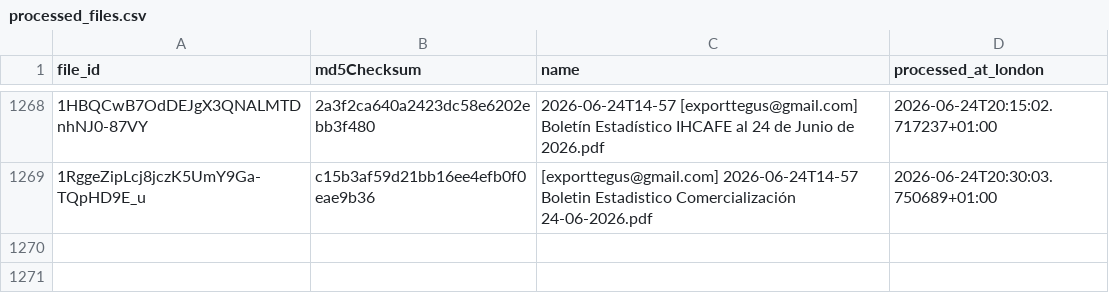
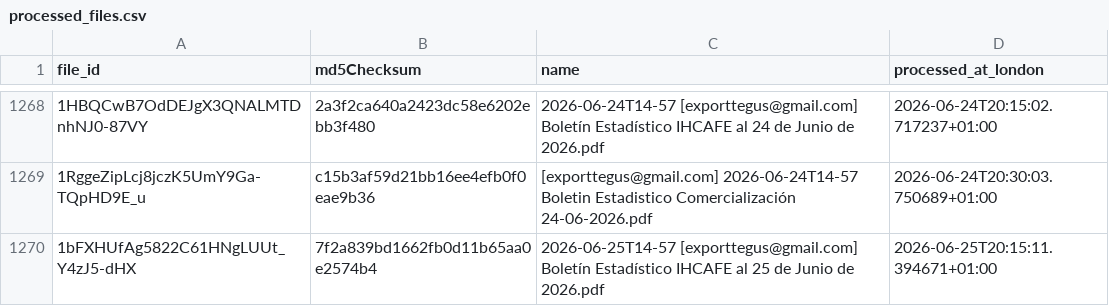
Before and after one commit to JuanDBeltranP/_r, a CSV file: outputs/historical/processed_files.csv, drawn as a sheet; only a part is shown, gaps mark what is left out.

```diff
--- a/outputs/historical/processed_files.csv
+++ b/outputs/historical/processed_files.csv
@@ -1269 +1269,2 @@ file_id,md5Checksum,name,processed_at_london
 1RggeZipLcj8jczK5UmY9Ga-TQpHD9E_u,c15b3af59d21bb16ee4efb0f0eae9b36,[exporttegus@gmail.com] 2026-06-24T14-57 Boletin Estadistico Comercialización 24-06-2026.pdf,2026-06-24T20:30:03.750689+01:00
+1bFXHUfAg5822C61HNgLUUt_Y4zJ5-dHX,7f2a839bd1662fb0d11b65aa0e2574b4,2026-06-25T14-57 [exporttegus@gmail.com] Boletín Estadístico IHCAFE al 25 de Junio de 2026.pdf,2026-06-25T20:15:11.394671+01:00
```
Also changed, not shown: outputs/latest/preflight_latest.csv, 3 other files.
